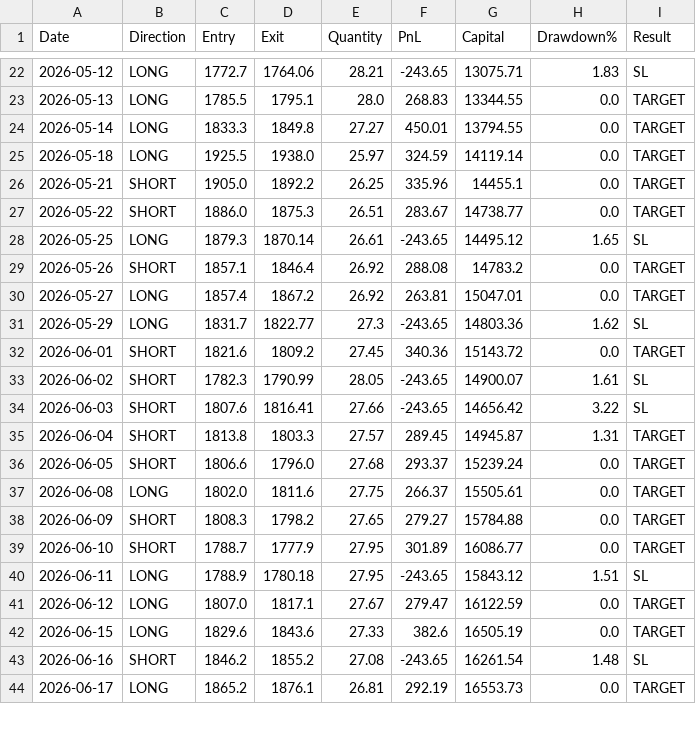
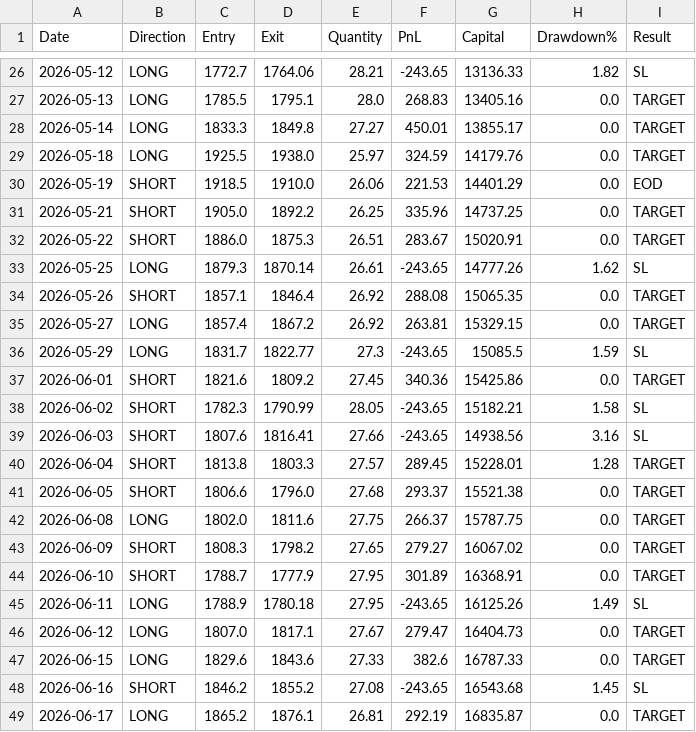
Before and after one commit to avinashdubey-lang/Stock-Bot, a CSV file: BHARTIARTL.NS_all_trades.csv, drawn as a sheet; only a part is shown, gaps mark what is left out; the diff covers the shown part only.

```diff
--- a/BHARTIARTL.NS_all_trades.csv
+++ b/BHARTIARTL.NS_all_trades.csv
@@ -22,23 +26,24 @@ Date,Direction,Entry,Exit,Quantity,PnL,Capital,Drawdown%,Result
-2026-05-12,LONG,1772.7,1764.06,28.21,-243.65,13075.71,1.83,SL
-2026-05-13,LONG,1785.5,1795.1,28.0,268.83,13344.55,0.0,TARGET
-2026-05-14,LONG,1833.3,1849.8,27.27,450.01,13794.55,0.0,TARGET
-2026-05-18,LONG,1925.5,1938.0,25.97,324.59,14119.14,0.0,TARGET
-2026-05-21,SHORT,1905.0,1892.2,26.25,335.96,14455.1,0.0,TARGET
-2026-05-22,SHORT,1886.0,1875.3,26.51,283.67,14738.77,0.0,TARGET
-2026-05-25,LONG,1879.3,1870.14,26.61,-243.65,14495.12,1.65,SL
-2026-05-26,SHORT,1857.1,1846.4,26.92,288.08,14783.2,0.0,TARGET
-2026-05-27,LONG,1857.4,1867.2,26.92,263.81,15047.01,0.0,TARGET
-2026-05-29,LONG,1831.7,1822.77,27.3,-243.65,14803.36,1.62,SL
-2026-06-01,SHORT,1821.6,1809.2,27.45,340.36,15143.72,0.0,TARGET
-2026-06-02,SHORT,1782.3,1790.99,28.05,-243.65,14900.07,1.61,SL
-2026-06-03,SHORT,1807.6,1816.41,27.66,-243.65,14656.42,3.22,SL
-2026-06-04,SHORT,1813.8,1803.3,27.57,289.45,14945.87,1.31,TARGET
-2026-06-05,SHORT,1806.6,1796.0,27.68,293.37,15239.24,0.0,TARGET
-2026-06-08,LONG,1802.0,1811.6,27.75,266.37,15505.61,0.0,TARGET
-2026-06-09,SHORT,1808.3,1798.2,27.65,279.27,15784.88,0.0,TARGET
-2026-06-10,SHORT,1788.7,1777.9,27.95,301.89,16086.77,0.0,TARGET
-2026-06-11,LONG,1788.9,1780.18,27.95,-243.65,15843.12,1.51,SL
-2026-06-12,LONG,1807.0,1817.1,27.67,279.47,16122.59,0.0,TARGET
-2026-06-15,LONG,1829.6,1843.6,27.33,382.6,16505.19,0.0,TARGET
-2026-06-16,SHORT,1846.2,1855.2,27.08,-243.65,16261.54,1.48,SL
-2026-06-17,LONG,1865.2,1876.1,26.81,292.19,16553.73,0.0,TARGET
+2026-05-12,LONG,1772.7,1764.06,28.21,-243.65,13136.33,1.82,SL
+2026-05-13,LONG,1785.5,1795.1,28.0,268.83,13405.16,0.0,TARGET
+2026-05-14,LONG,1833.3,1849.8,27.27,450.01,13855.17,0.0,TARGET
+2026-05-18,LONG,1925.5,1938.0,25.97,324.59,14179.76,0.0,TARGET
+2026-05-19,SHORT,1918.5,1910.0,26.06,221.53,14401.29,0.0,EOD
+2026-05-21,SHORT,1905.0,1892.2,26.25,335.96,14737.25,0.0,TARGET
+2026-05-22,SHORT,1886.0,1875.3,26.51,283.67,15020.91,0.0,TARGET
+2026-05-25,LONG,1879.3,1870.14,26.61,-243.65,14777.26,1.62,SL
+2026-05-26,SHORT,1857.1,1846.4,26.92,288.08,15065.35,0.0,TARGET
+2026-05-27,LONG,1857.4,1867.2,26.92,263.81,15329.15,0.0,TARGET
+2026-05-29,LONG,1831.7,1822.77,27.3,-243.65,15085.5,1.59,SL
+2026-06-01,SHORT,1821.6,1809.2,27.45,340.36,15425.86,0.0,TARGET
+2026-06-02,SHORT,1782.3,1790.99,28.05,-243.65,15182.21,1.58,SL
+2026-06-03,SHORT,1807.6,1816.41,27.66,-243.65,14938.56,3.16,SL
+2026-06-04,SHORT,1813.8,1803.3,27.57,289.45,15228.01,1.28,TARGET
+2026-06-05,SHORT,1806.6,1796.0,27.68,293.37,15521.38,0.0,TARGET
+2026-06-08,LONG,1802.0,1811.6,27.75,266.37,15787.75,0.0,TARGET
+2026-06-09,SHORT,1808.3,1798.2,27.65,279.27,16067.02,0.0,TARGET
+2026-06-10,SHORT,1788.7,1777.9,27.95,301.89,16368.91,0.0,TARGET
+2026-06-11,LONG,1788.9,1780.18,27.95,-243.65,16125.26,1.49,SL
+2026-06-12,LONG,1807.0,1817.1,27.67,279.47,16404.73,0.0,TARGET
+2026-06-15,LONG,1829.6,1843.6,27.33,382.6,16787.33,0.0,TARGET
+2026-06-16,SHORT,1846.2,1855.2,27.08,-243.65,16543.68,1.45,SL
+2026-06-17,LONG,1865.2,1876.1,26.81,292.19,16835.87,0.0,TARGET
```
Also changed, not shown: 10 added rows, 2 removed rows and 29 edited cells elsewhere in this file, 1 other file.
